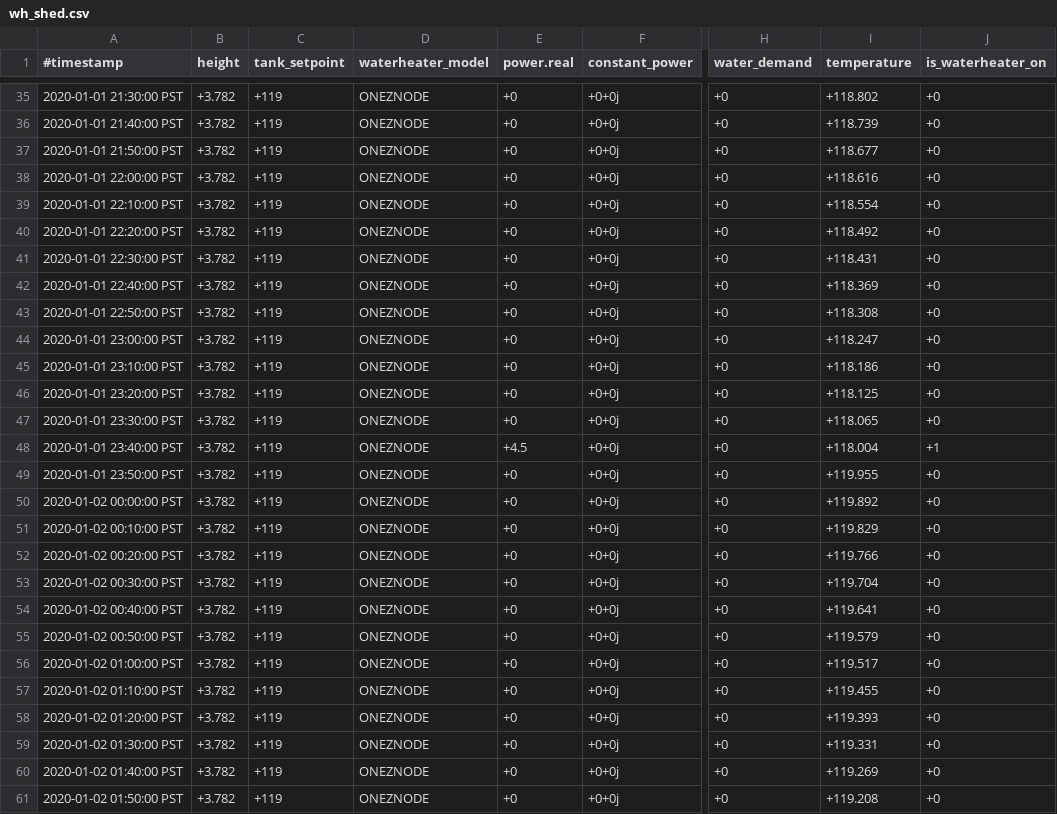
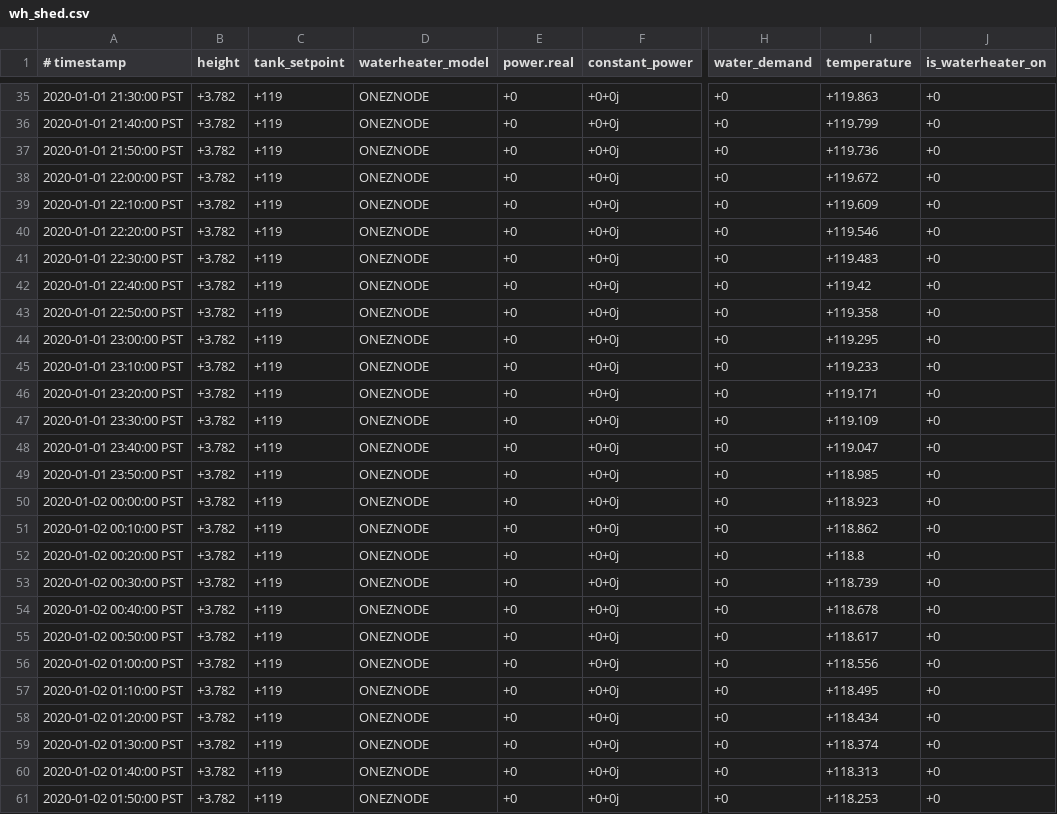
Before and after one commit to psu-powerlab/GridLab-D, a CSV file: NeoChargeProject/WH_4_Node_Feeder/Controlled_WH/wh_shed.csv, drawn as a sheet; only a part is shown, gaps mark what is left out; the diff covers the shown part only; the diff names each change by its address in the sheet, - before the commit and + after, or states it on an @@ line.

```diff
--- a/NeoChargeProject/WH_4_Node_Feeder/Controlled_WH/wh_shed.csv
+++ b/NeoChargeProject/WH_4_Node_Feeder/Controlled_WH/wh_shed.csv
-A1: #timestamp
+A1: # timestamp
-I35 (temperature): +118.802
+I35 (temperature): +119.863
-I36 (temperature): +118.739
+I36 (temperature): +119.799
-I37 (temperature): +118.677
+I37 (temperature): +119.736
-I38 (temperature): +118.616
+I38 (temperature): +119.672
-I39 (temperature): +118.554
+I39 (temperature): +119.609
-I40 (temperature): +118.492
+I40 (temperature): +119.546
-I41 (temperature): +118.431
+I41 (temperature): +119.483
-I42 (temperature): +118.369
+I42 (temperature): +119.42
-I43 (temperature): +118.308
+I43 (temperature): +119.358
-I44 (temperature): +118.247
+I44 (temperature): +119.295
-I45 (temperature): +118.186
+I45 (temperature): +119.233
-I46 (temperature): +118.125
+I46 (temperature): +119.171
-I47 (temperature): +118.065
+I47 (temperature): +119.109
-E48 (power.real): +4.5
+E48 (power.real): +0
-I48 (temperature): +118.004
+I48 (temperature): +119.047
-J48 (is_waterheater_on): +1
+J48 (is_waterheater_on): +0
-I49 (temperature): +119.955
+I49 (temperature): +118.985
-I50 (temperature): +119.892
+I50 (temperature): +118.923
-I51 (temperature): +119.829
+I51 (temperature): +118.862
-I52 (temperature): +119.766
+I52 (temperature): +118.8
-I53 (temperature): +119.704
+I53 (temperature): +118.739
-I54 (temperature): +119.641
+I54 (temperature): +118.678
-I55 (temperature): +119.579
+I55 (temperature): +118.617
-I56 (temperature): +119.517
+I56 (temperature): +118.556
-I57 (temperature): +119.455
+I57 (temperature): +118.495
-I58 (temperature): +119.393
+I58 (temperature): +118.434
-I59 (temperature): +119.331
+I59 (temperature): +118.374
-I60 (temperature): +119.269
+I60 (temperature): +118.313
-I61 (temperature): +119.208
+I61 (temperature): +118.253
```
Also changed, not shown: 132 edited cells elsewhere in this file.
